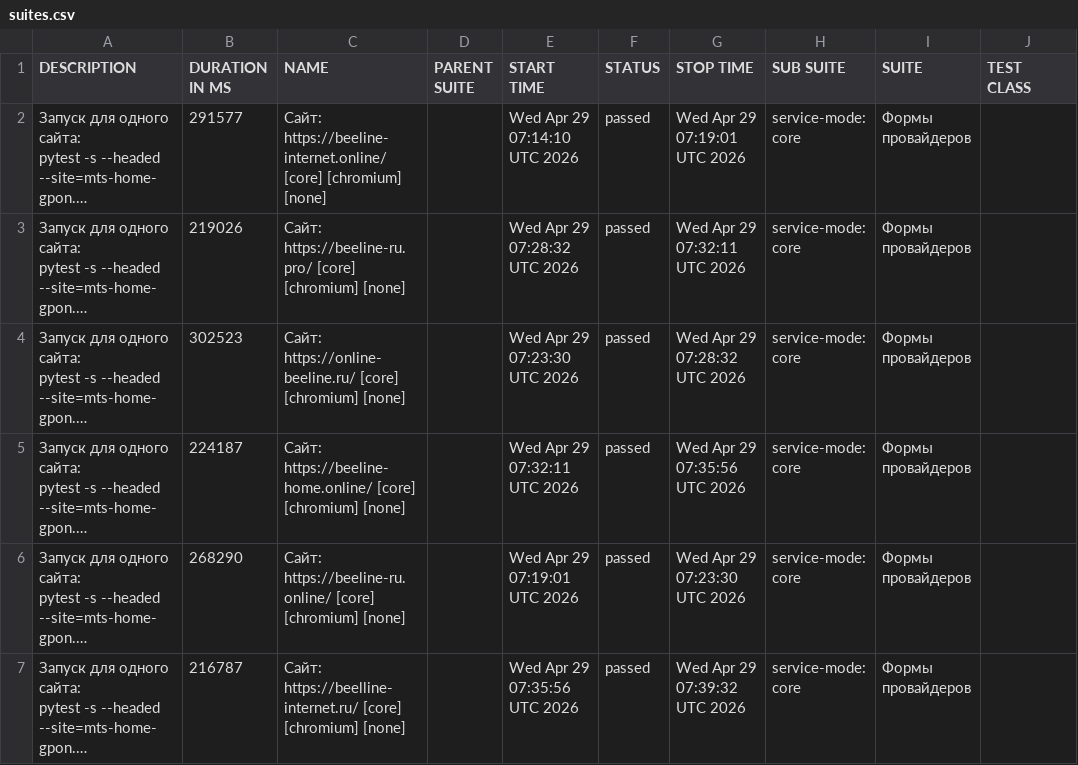
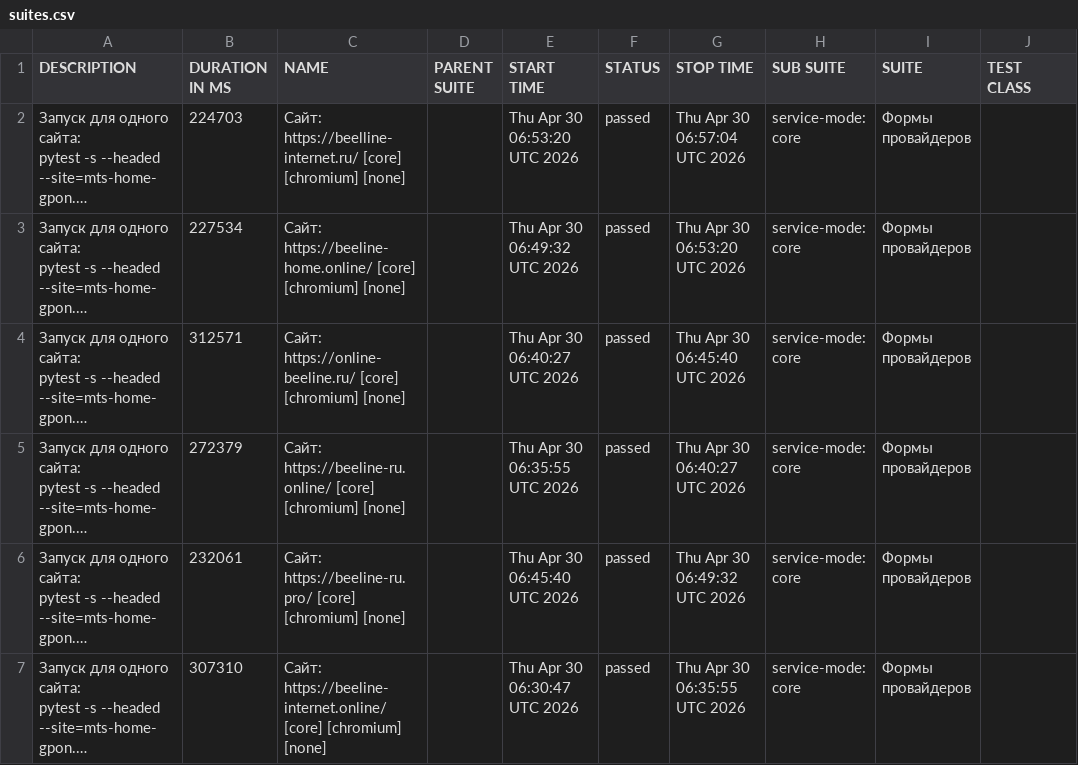
Before and after one commit to deidolinde-maker/Everyday_test, a CSV file: provider-beeline/data/suites.csv, drawn as a sheet; only a part is shown; long unchanged cells end in …; the diff names each change by its address in the sheet, - before the commit and + after, or states it on an @@ line.

```diff
--- a/provider-beeline/data/suites.csv
+++ b/provider-beeline/data/suites.csv
-B2 (DURATION IN MS): 291577
+B2 (DURATION IN MS): 224703
-C2 (NAME): Сайт: https://beeline-internet.online/ [core] [chromium]…
+C2 (NAME): Сайт: https://beelline-internet.ru/ [core] [chromium]…
-E2 (START TIME): Wed Apr 29 07:14:10 UTC 2026
+E2 (START TIME): Thu Apr 30 06:53:20 UTC 2026
-G2 (STOP TIME): Wed Apr 29 07:19:01 UTC 2026
+G2 (STOP TIME): Thu Apr 30 06:57:04 UTC 2026
-B3 (DURATION IN MS): 219026
+B3 (DURATION IN MS): 227534
-C3 (NAME): Сайт: https://beeline-ru.pro/ [core] [chromium]…
+C3 (NAME): Сайт: https://beeline-home.online/ [core] [chromium]…
-E3 (START TIME): Wed Apr 29 07:28:32 UTC 2026
+E3 (START TIME): Thu Apr 30 06:49:32 UTC 2026
-G3 (STOP TIME): Wed Apr 29 07:32:11 UTC 2026
+G3 (STOP TIME): Thu Apr 30 06:53:20 UTC 2026
-B4 (DURATION IN MS): 302523
+B4 (DURATION IN MS): 312571
-E4 (START TIME): Wed Apr 29 07:23:30 UTC 2026
+E4 (START TIME): Thu Apr 30 06:40:27 UTC 2026
-G4 (STOP TIME): Wed Apr 29 07:28:32 UTC 2026
+G4 (STOP TIME): Thu Apr 30 06:45:40 UTC 2026
-B5 (DURATION IN MS): 224187
+B5 (DURATION IN MS): 272379
-C5 (NAME): Сайт: https://beeline-home.online/ [core] [chromium]…
+C5 (NAME): Сайт: https://beeline-ru.online/ [core] [chromium]…
-E5 (START TIME): Wed Apr 29 07:32:11 UTC 2026
+E5 (START TIME): Thu Apr 30 06:35:55 UTC 2026
-G5 (STOP TIME): Wed Apr 29 07:35:56 UTC 2026
+G5 (STOP TIME): Thu Apr 30 06:40:27 UTC 2026
-B6 (DURATION IN MS): 268290
+B6 (DURATION IN MS): 232061
-C6 (NAME): Сайт: https://beeline-ru.online/ [core] [chromium]…
+C6 (NAME): Сайт: https://beeline-ru.pro/ [core] [chromium]…
-E6 (START TIME): Wed Apr 29 07:19:01 UTC 2026
+E6 (START TIME): Thu Apr 30 06:45:40 UTC 2026
-G6 (STOP TIME): Wed Apr 29 07:23:30 UTC 2026
+G6 (STOP TIME): Thu Apr 30 06:49:32 UTC 2026
-B7 (DURATION IN MS): 216787
+B7 (DURATION IN MS): 307310
-C7 (NAME): Сайт: https://beelline-internet.ru/ [core] [chromium]…
+C7 (NAME): Сайт: https://beeline-internet.online/ [core] [chromium]…
-E7 (START TIME): Wed Apr 29 07:35:56 UTC 2026
+E7 (START TIME): Thu Apr 30 06:30:47 UTC 2026
-G7 (STOP TIME): Wed Apr 29 07:39:32 UTC 2026
+G7 (STOP TIME): Thu Apr 30 06:35:55 UTC 2026
```
Also changed, not shown: 57 other files.
